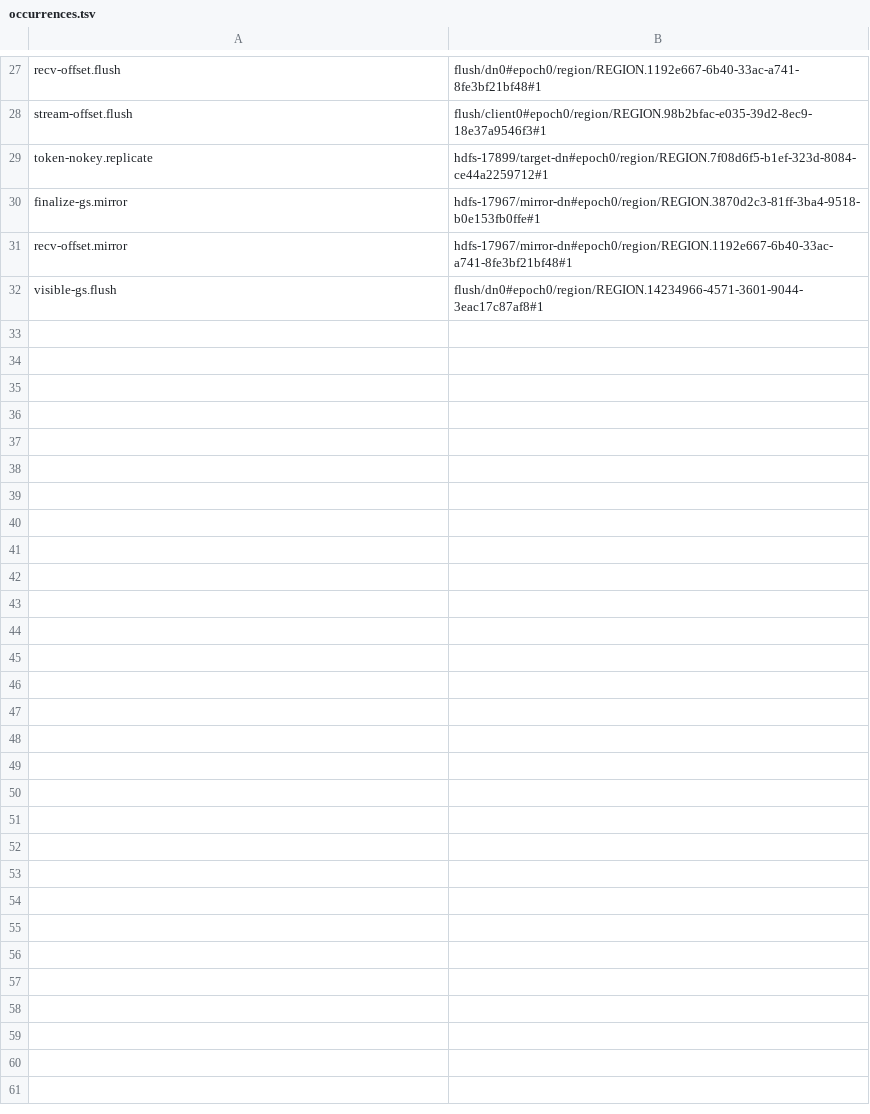
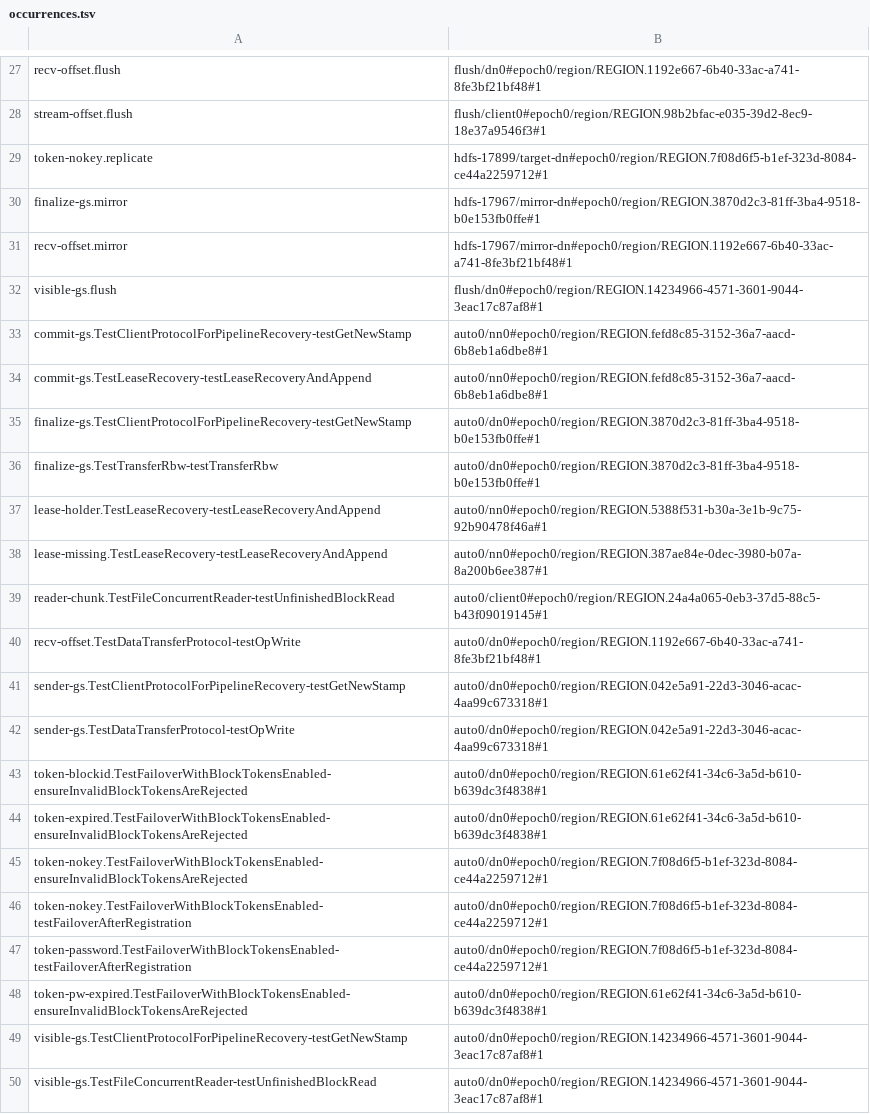
Before and after one commit to JHSUYU/GraphChecker, a TSV file: experiments/hadoop/adhoc/occurrences.tsv, drawn as a sheet; only a part is shown, gaps mark what is left out; the diff names each change by its address in the sheet, - before the commit and + after, or states it on an @@ line.

```diff
--- a/experiments/hadoop/adhoc/occurrences.tsv
+++ b/experiments/hadoop/adhoc/occurrences.tsv
+row 33: commit-gs.TestClientProtocolForPipelineRecovery-testGetNewStamp | auto0/nn0#epoch0/region/REGION.fefd8c85-3152-36a7-aacd-6b8eb1a6dbe8#1
+row 34: commit-gs.TestLeaseRecovery-testLeaseRecoveryAndAppend | auto0/nn0#epoch0/region/REGION.fefd8c85-3152-36a7-aacd-6b8eb1a6dbe8#1
+row 35: finalize-gs.TestClientProtocolForPipelineRecovery-testGetNewStamp | auto0/dn0#epoch0/region/REGION.3870d2c3-81ff-3ba4-9518-b0e153fb0ffe#1
+row 36: finalize-gs.TestTransferRbw-testTransferRbw | auto0/dn0#epoch0/region/REGION.3870d2c3-81ff-3ba4-9518-b0e153fb0ffe#1
+row 37: lease-holder.TestLeaseRecovery-testLeaseRecoveryAndAppend | auto0/nn0#epoch0/region/REGION.5388f531-b30a-3e1b-9c75-92b90478f46a#1
+row 38: lease-missing.TestLeaseRecovery-testLeaseRecoveryAndAppend | auto0/nn0#epoch0/region/REGION.387ae84e-0dec-3980-b07a-8a200b6ee387#1
+row 39: reader-chunk.TestFileConcurrentReader-testUnfinishedBlockRead | auto0/client0#epoch0/region/REGION.24a4a065-0eb3-37d5-88c5-b43f09019145#1
+row 40: recv-offset.TestDataTransferProtocol-testOpWrite | auto0/dn0#epoch0/region/REGION.1192e667-6b40-33ac-a741-8fe3bf21bf48#1
+row 41: sender-gs.TestClientProtocolForPipelineRecovery-testGetNewStamp | auto0/dn0#epoch0/region/REGION.042e5a91-22d3-3046-acac-4aa99c673318#1
+row 42: sender-gs.TestDataTransferProtocol-testOpWrite | auto0/dn0#epoch0/region/REGION.042e5a91-22d3-3046-acac-4aa99c673318#1
+row 43: token-blockid.TestFailoverWithBlockTokensEnabled-ensureInvalidBlockTokensAreRejected | auto0/dn0#epoch0/region/REGION.61e62f41-34c6-3a5d-b610-b639dc3f4838#1
+row 44: token-expired.TestFailoverWithBlockTokensEnabled-ensureInvalidBlockTokensAreRejected | auto0/dn0#epoch0/region/REGION.61e62f41-34c6-3a5d-b610-b639dc3f4838#1
+row 45: token-nokey.TestFailoverWithBlockTokensEnabled-ensureInvalidBlockTokensAreRejected | auto0/dn0#epoch0/region/REGION.7f08d6f5-b1ef-323d-8084-ce44a2259712#1
+row 46: token-nokey.TestFailoverWithBlockTokensEnabled-testFailoverAfterRegistration | auto0/dn0#epoch0/region/REGION.7f08d6f5-b1ef-323d-8084-ce44a2259712#1
+row 47: token-password.TestFailoverWithBlockTokensEnabled-testFailoverAfterRegistration | auto0/dn0#epoch0/region/REGION.7f08d6f5-b1ef-323d-8084-ce44a2259712#1
+row 48: token-pw-expired.TestFailoverWithBlockTokensEnabled-ensureInvalidBlockTokensAreRejected | auto0/dn0#epoch0/region/REGION.61e62f41-34c6-3a5d-b610-b639dc3f4838#1
+row 49: visible-gs.TestClientProtocolForPipelineRecovery-testGetNewStamp | auto0/dn0#epoch0/region/REGION.14234966-4571-3601-9044-3eac17c87af8#1
+row 50: visible-gs.TestFileConcurrentReader-testUnfinishedBlockRead | auto0/dn0#epoch0/region/REGION.14234966-4571-3601-9044-3eac17c87af8#1
```
Also changed, not shown: experiments/hadoop/adhoc/checks.tsv.
